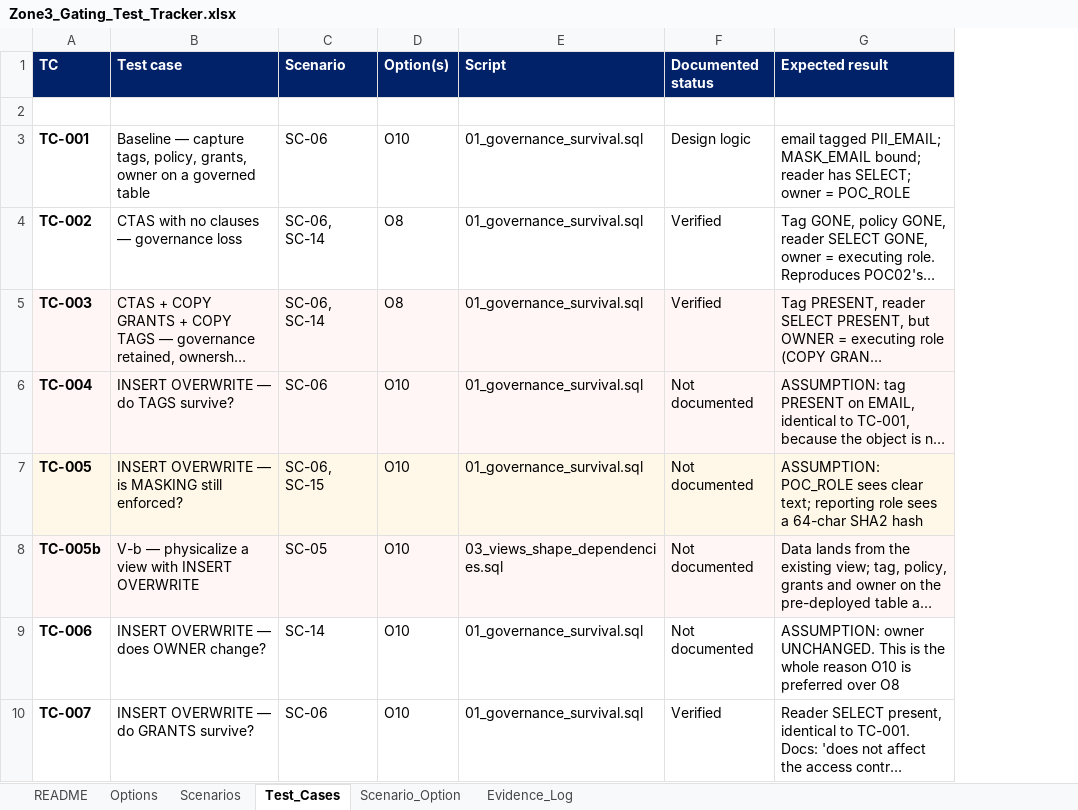
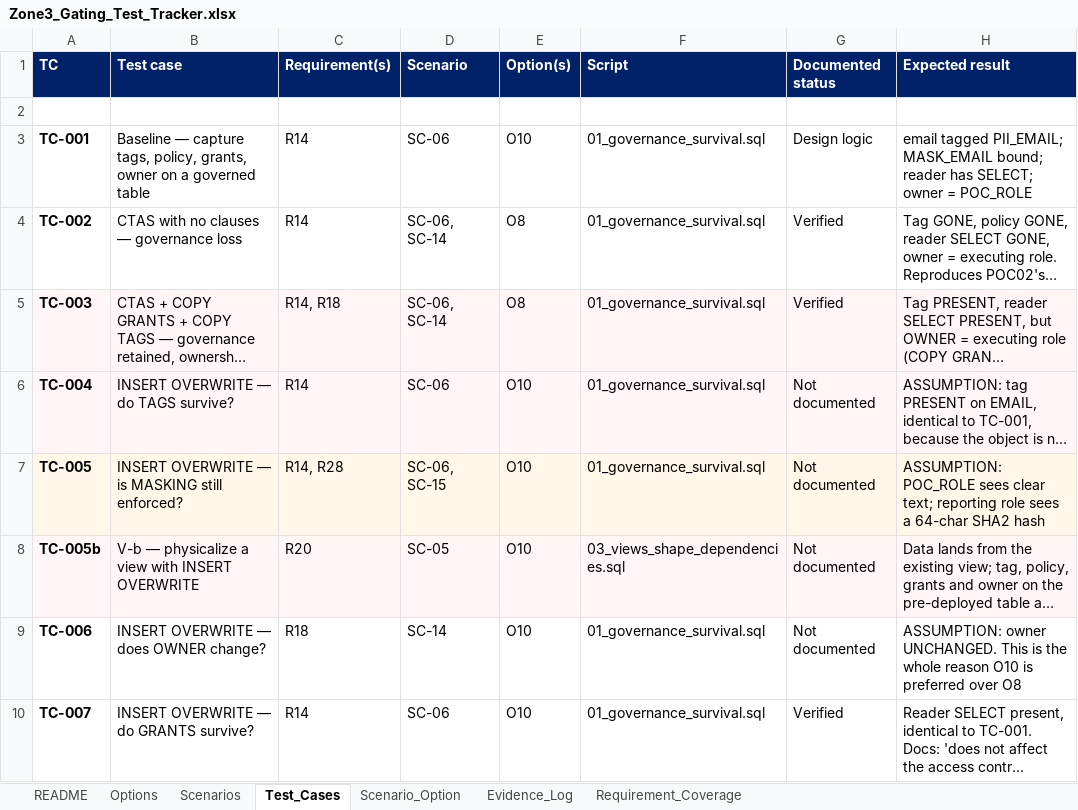
Before and after one commit to nikhilbansal034/pythontutedude, an Excel workbook: w5-zone3-consumption-gating/Zone3_Gating_Test_Tracker.xlsx, sheet Test_Cases, drawn as a sheet; only a part is shown; long unchanged cells end in …; values as stored, in another font and other column widths than the file's, no borders; the diff names each change by its address in the sheet, - before the commit and + after, or states it on an @@ line.

```diff
--- a/w5-zone3-consumption-gating/Zone3_Gating_Test_Tracker.xlsx (sheet Test_Cases)
+++ b/w5-zone3-consumption-gating/Zone3_Gating_Test_Tracker.xlsx (sheet Test_Cases)
+sheet tab: Requirement_Coverage
+column C (Requirement(s)), rows 3-10: R14 | R14 | R14, R18 | R14 | R14, R28 | R20 | R18 | R14
```
Also changed, not shown: 3 other files.
